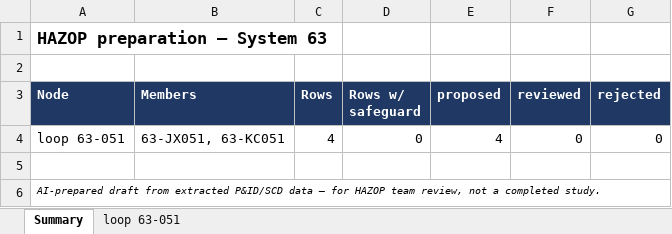
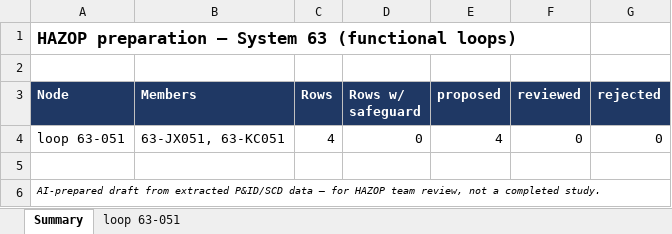
Before and after one commit to TKTH-Eq/SommerstudentProsjekt, an Excel workbook: reports/hazop_system_63.xlsx, sheet Summary, drawn as a sheet; values as stored, in another font and other column widths than the file's, no borders; the diff names each change by its address in the sheet, - before the commit and + after, or states it on an @@ line.

```diff
--- a/reports/hazop_system_63.xlsx (sheet Summary)
+++ b/reports/hazop_system_63.xlsx (sheet Summary)
-A1 (Node): HAZOP preparation — System 63
+A1 (Node): HAZOP preparation — System 63 (functional loops)
```
Also changed, not shown: sheet loop 63-051, reports/hazop_system_13.xlsx, reports/hazop_system_27.xlsx, 16 other files.
